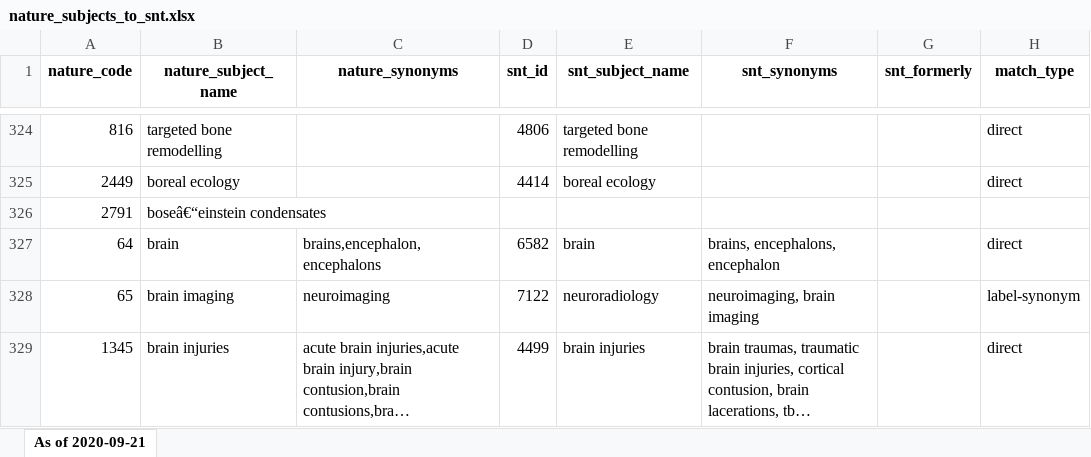
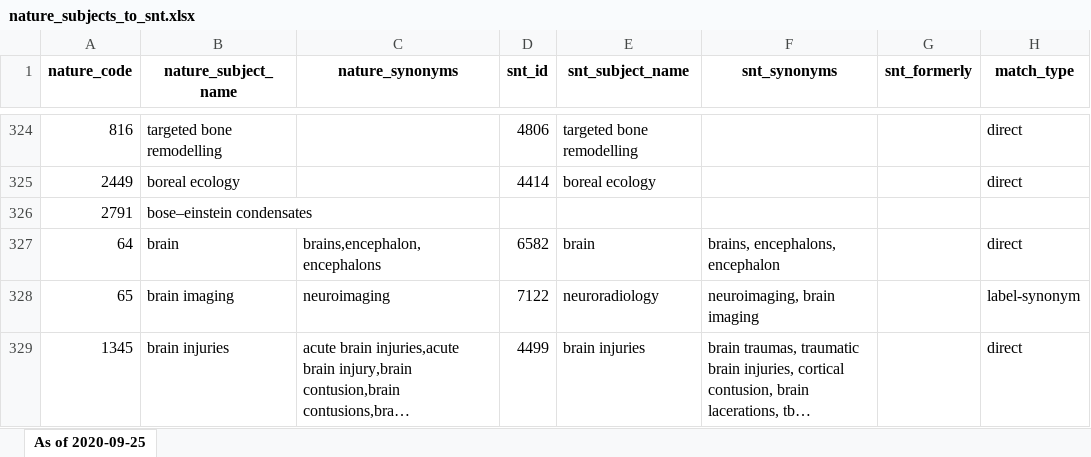
Before and after one commit to martinmuellerma/SN-T-mappings-to-PMCs-and-NPGs, an Excel workbook: nature-subjects/nature_subjects_to_snt.xlsx, sheet As of 2020-09-25, drawn as a sheet; only a part is shown, gaps mark what is left out; long unchanged cells end in …; values as stored, in another font and other column widths than the file's, no borders; the diff covers the shown part only; the diff names each change by its address in the sheet, - before the commit and + after, or states it on an @@ line.

```diff
--- a/nature-subjects/nature_subjects_to_snt.xlsx (sheet As of 2020-09-25)
+++ b/nature-subjects/nature_subjects_to_snt.xlsx (sheet As of 2020-09-25)
-sheet tab: As of 2020-09-21
+sheet tab: As of 2020-09-25
-B326 (nature_subject_name): boseâ€“einstein condensates
+B326 (nature_subject_name): bose–einstein condensates
```
Also changed, not shown: 33 edited cells elsewhere in this sheet, 1 other file.
